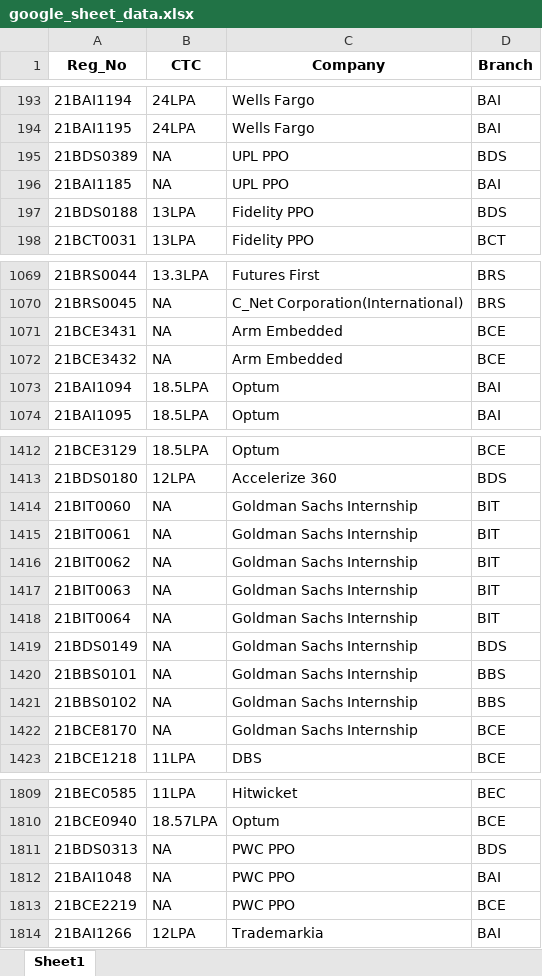
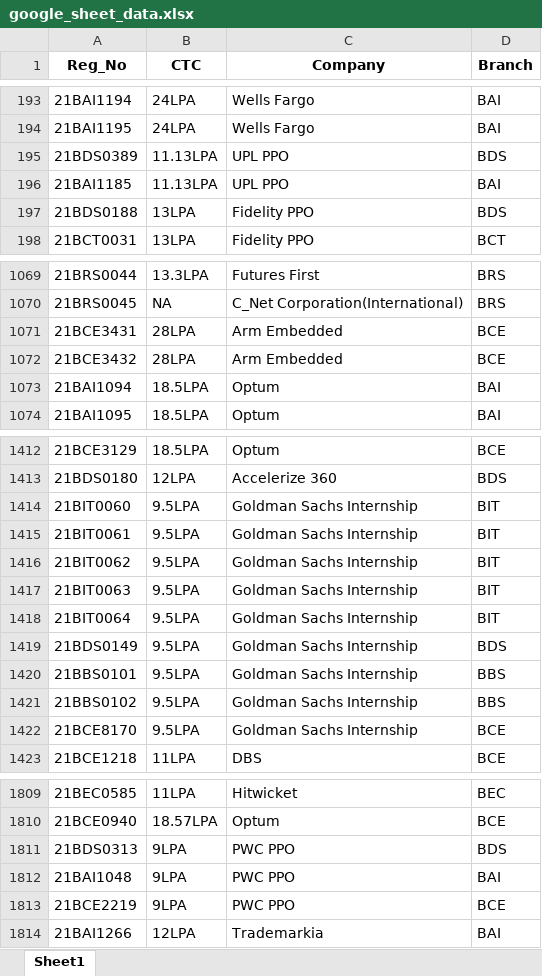
Before and after one commit to whysumedh/vit-placements-tracker, an Excel workbook: google_sheet_data.xlsx, sheet Sheet1, drawn as a sheet; only a part is shown, gaps mark what is left out; values as stored, in another font and other column widths than the file's, no borders; the diff covers the shown part only; the diff names each change by its address in the sheet, - before the commit and + after, or states it on an @@ line.

```diff
--- a/google_sheet_data.xlsx (sheet Sheet1)
+++ b/google_sheet_data.xlsx (sheet Sheet1)
-B195:B196 (CTC): NA
+B195:B196 (CTC): 11.13LPA
-B1071:B1072 (CTC): NA
+B1071:B1072 (CTC): 28LPA
-B1414:B1422 (CTC): NA
+B1414:B1422 (CTC): 9.5LPA
-B1811:B1813 (CTC): NA
+B1811:B1813 (CTC): 9LPA
```
Also changed, not shown: 41 added rows and 3 edited cells elsewhere in this sheet.
